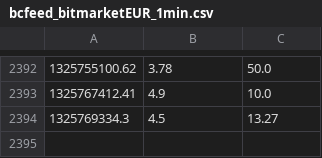
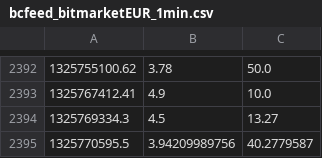
Before and after one commit to Pascal66/ga-bitbot, a CSV file: datafeed/bcfeed_bitmarketEUR_1min.csv, drawn as a sheet; only a part is shown, gaps mark what is left out; the diff names each change by its address in the sheet, - before the commit and + after, or states it on an @@ line.

```diff
--- a/datafeed/bcfeed_bitmarketEUR_1min.csv
+++ b/datafeed/bcfeed_bitmarketEUR_1min.csv
+row 2395: 1325770595.5 | 3.94209989756 | 40.2779587
```
Also changed, not shown: datafeed/bcfeed_intrsngEUR_1min.csv, 1 other file.
